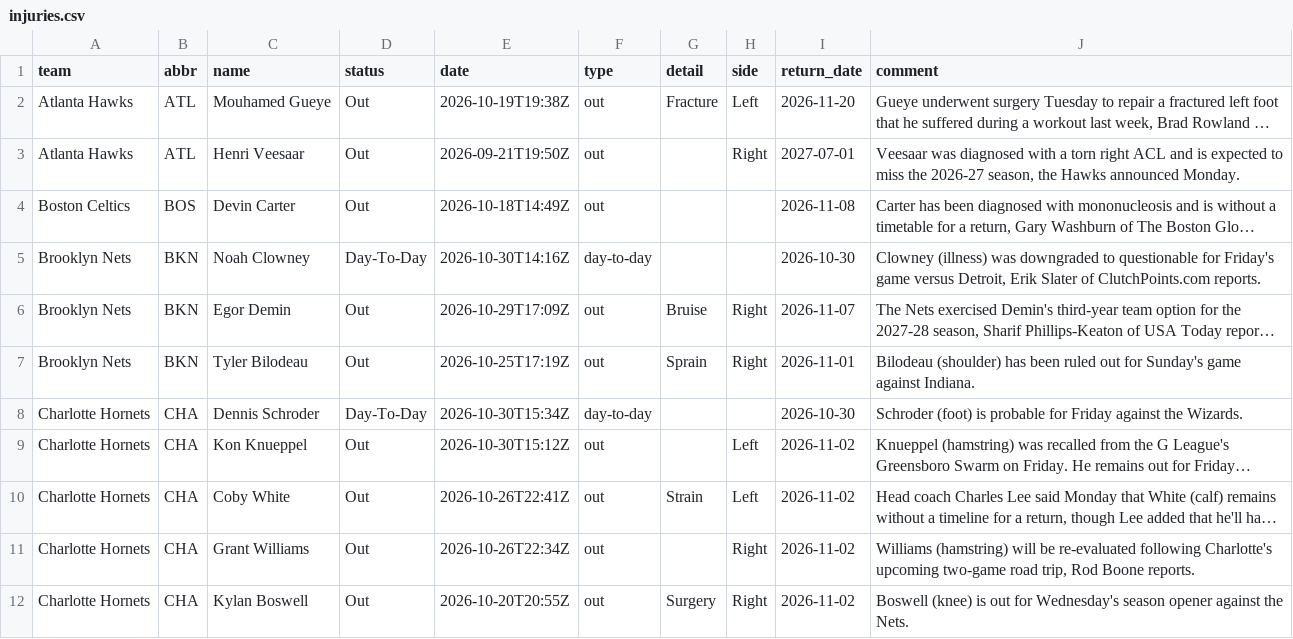
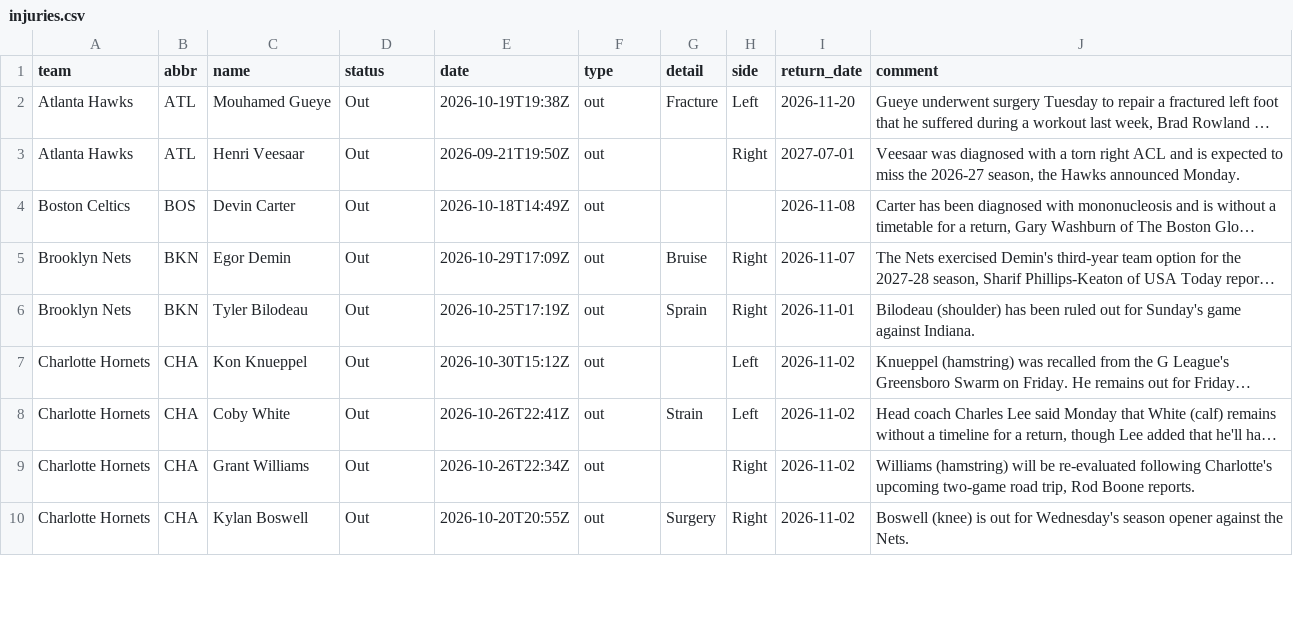
Before and after one commit to jvector26/JIMBO, a CSV file: live/2026/injuries.csv, drawn as a sheet; only a part is shown; long unchanged cells end in …; removed rows and columns are numbered as before the commit, all else as after; the diff covers the shown part only; the diff names each change by its address in the sheet, - before the commit and + after, or states it on an @@ line.

```diff
--- a/live/2026/injuries.csv
+++ b/live/2026/injuries.csv
-row 5: Brooklyn Nets | BKN | Noah Clowney | Day-To-Day | 2026-10-30T14:16Z | day-to-day |  |  | 2026-10-30 | Clowney (illness) was downgraded to questionable for Friday's game versus Detroit, Erik Slater of ClutchPoints.com reports.
-row 8: Charlotte Hornets | CHA | Dennis Schroder | Day-To-Day | 2026-10-30T15:34Z | day-to-day |  |  | 2026-10-30 | Schroder (foot) is probable for Friday against the Wizards.
```
Also changed, not shown: 1 added row, 6 removed rows and 20 edited cells elsewhere in this file, live/2026/odds/20261030.csv, live/2026/pregame.csv, 3 other files.
